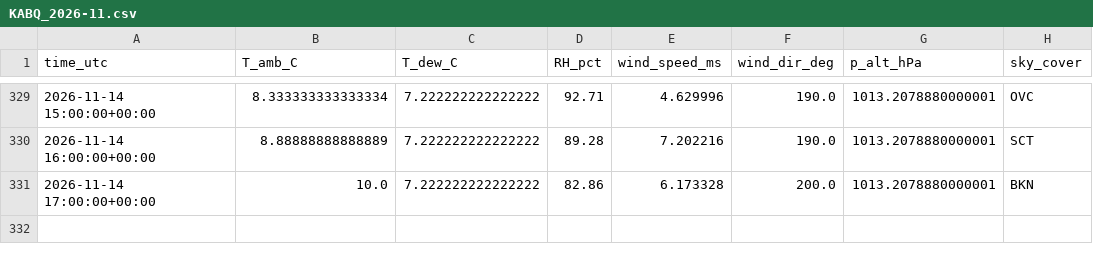
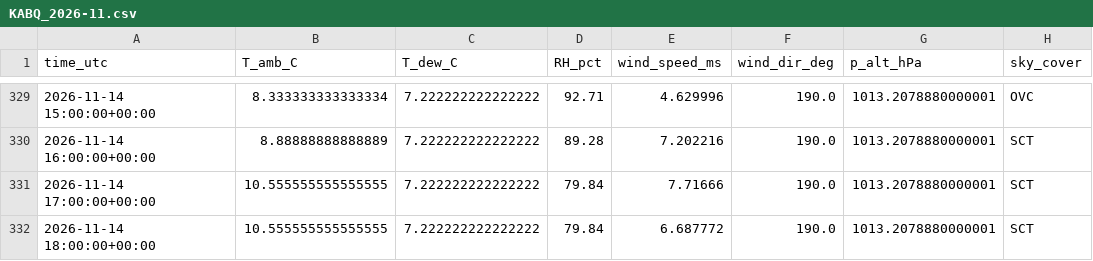
Before and after one commit to pratikrajpandey1/Live_Temperature_LSTM, a CSV file: data/obs/KABQ_2026-11.csv, drawn as a sheet; only a part is shown, gaps mark what is left out.

```diff
--- a/data/obs/KABQ_2026-11.csv
+++ b/data/obs/KABQ_2026-11.csv
@@ -330,2 +330,3 @@ time_utc,T_amb_C,T_dew_C,RH_pct,wind_speed_ms,wind_dir_deg,p_alt_hPa,sky_cover
 2026-11-14 16:00:00+00:00,8.88888888888889,7.222222222222222,89.28,7.202216,190.0,1013.2078880000001,SCT
-2026-11-14 17:00:00+00:00,10.0,7.222222222222222,82.86,6.173328,200.0,1013.2078880000001,BKN
+2026-11-14 17:00:00+00:00,10.555555555555555,7.222222222222222,79.84,7.71666,190.0,1013.2078880000001,SCT
+2026-11-14 18:00:00+00:00,10.555555555555555,7.222222222222222,79.84,6.687772,190.0,1013.2078880000001,SCT
```
Also changed, not shown: data/forecasts/2026-11-14.csv, 2 other files.
